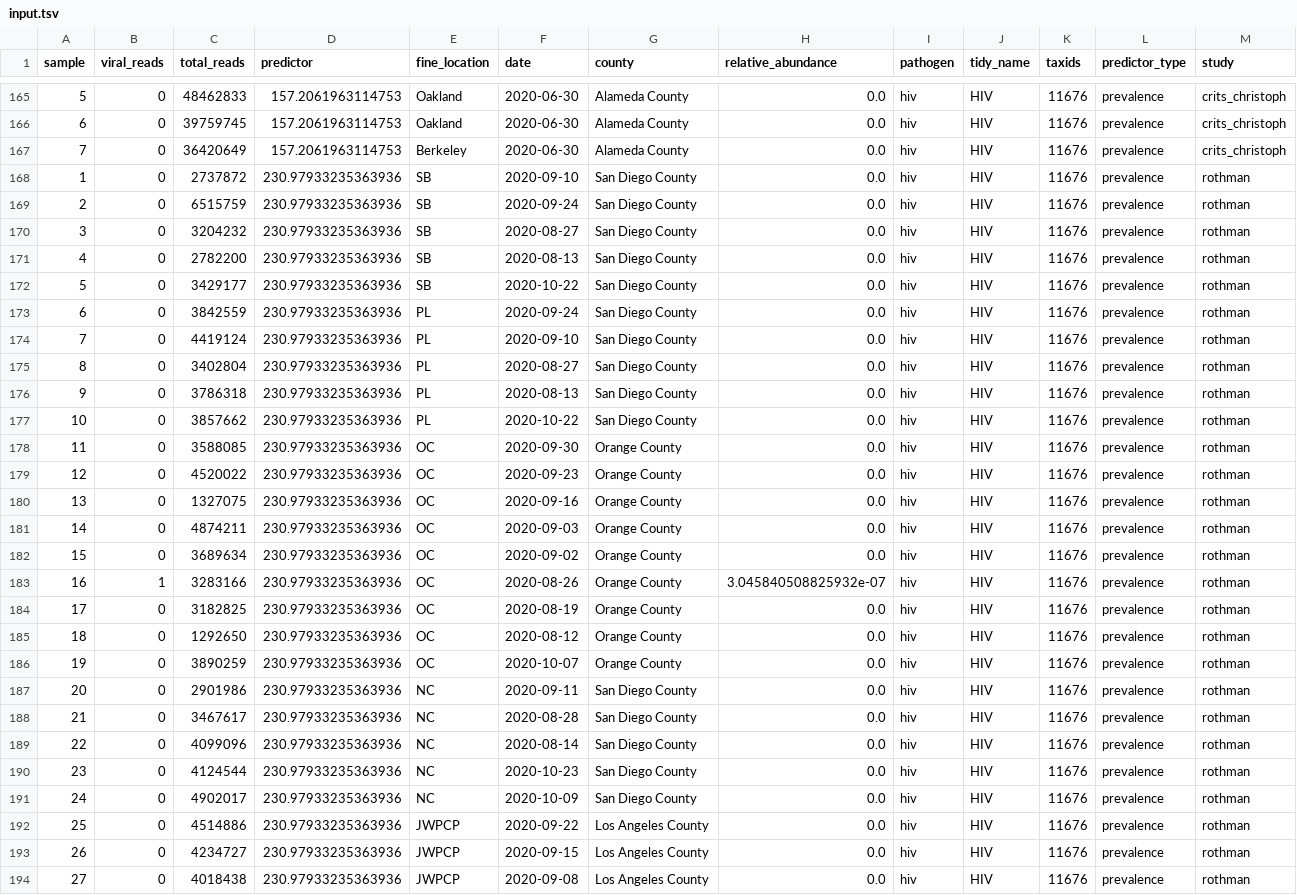
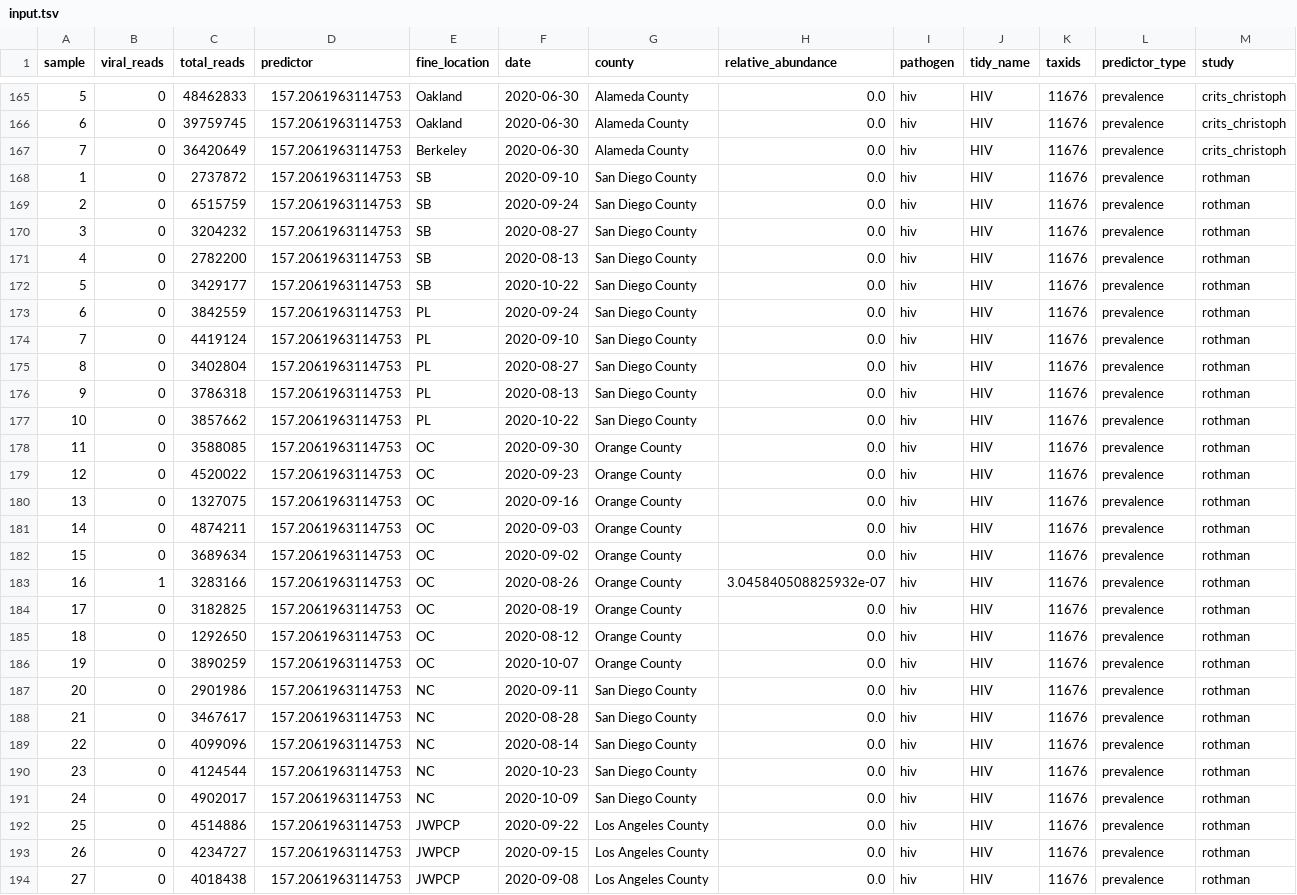
Before and after one commit to naobservatory/p2ra, a TSV file: input.tsv, drawn as a sheet; only a part is shown, gaps mark what is left out; the diff covers the shown part only.

Commit message:
Pathogens: remove LA-specific HIV estimate
Early in our process of collecting data we found an HIV estimate for LA County.  We don't have other county-specific estimates, including for nearby sampled counties like Orange County and San Diego County.  Drop the LA-specific estimate for consistency.

This only affects our estimates for HTP, SJ, and JWPCP in the Rothman data, and switches them to use our US-wide estimate of 157 per 100k from an LA-specific estimate of 231 per 100k.

```diff
--- a/input.tsv
+++ b/input.tsv
@@ -167,28 +167,28 @@ sample	viral_reads	total_reads	predictor	fine_location	date	county	relative_abun
 7	0	36420649	157.2061963114753	Berkeley	2020-06-30	Alameda County	0.0	hiv	HIV	11676	prevalence	crits_christoph
-1	0	2737872	230.97933235363936	SB	2020-09-10	San Diego County	0.0	hiv	HIV	11676	prevalence	rothman
-2	0	6515759	230.97933235363936	SB	2020-09-24	San Diego County	0.0	hiv	HIV	11676	prevalence	rothman
-3	0	3204232	230.97933235363936	SB	2020-08-27	San Diego County	0.0	hiv	HIV	11676	prevalence	rothman
-4	0	2782200	230.97933235363936	SB	2020-08-13	San Diego County	0.0	hiv	HIV	11676	prevalence	rothman
-5	0	3429177	230.97933235363936	SB	2020-10-22	San Diego County	0.0	hiv	HIV	11676	prevalence	rothman
-6	0	3842559	230.97933235363936	PL	2020-09-24	San Diego County	0.0	hiv	HIV	11676	prevalence	rothman
-7	0	4419124	230.97933235363936	PL	2020-09-10	San Diego County	0.0	hiv	HIV	11676	prevalence	rothman
-8	0	3402804	230.97933235363936	PL	2020-08-27	San Diego County	0.0	hiv	HIV	11676	prevalence	rothman
-9	0	3786318	230.97933235363936	PL	2020-08-13	San Diego County	0.0	hiv	HIV	11676	prevalence	rothman
-10	0	3857662	230.97933235363936	PL	2020-10-22	San Diego County	0.0	hiv	HIV	11676	prevalence	rothman
-11	0	3588085	230.97933235363936	OC	2020-09-30	Orange County	0.0	hiv	HIV	11676	prevalence	rothman
-12	0	4520022	230.97933235363936	OC	2020-09-23	Orange County	0.0	hiv	HIV	11676	prevalence	rothman
-13	0	1327075	230.97933235363936	OC	2020-09-16	Orange County	0.0	hiv	HIV	11676	prevalence	rothman
-14	0	4874211	230.97933235363936	OC	2020-09-03	Orange County	0.0	hiv	HIV	11676	prevalence	rothman
-15	0	3689634	230.97933235363936	OC	2020-09-02	Orange County	0.0	hiv	HIV	11676	prevalence	rothman
-16	1	3283166	230.97933235363936	OC	2020-08-26	Orange County	3.045840508825932e-07	hiv	HIV	11676	prevalence	rothman
-17	0	3182825	230.97933235363936	OC	2020-08-19	Orange County	0.0	hiv	HIV	11676	prevalence	rothman
-18	0	1292650	230.97933235363936	OC	2020-08-12	Orange County	0.0	hiv	HIV	11676	prevalence	rothman
-19	0	3890259	230.97933235363936	OC	2020-10-07	Orange County	0.0	hiv	HIV	11676	prevalence	rothman
-20	0	2901986	230.97933235363936	NC	2020-09-11	San Diego County	0.0	hiv	HIV	11676	prevalence	rothman
-21	0	3467617	230.97933235363936	NC	2020-08-28	San Diego County	0.0	hiv	HIV	11676	prevalence	rothman
-22	0	4099096	230.97933235363936	NC	2020-08-14	San Diego County	0.0	hiv	HIV	11676	prevalence	rothman
-23	0	4124544	230.97933235363936	NC	2020-10-23	San Diego County	0.0	hiv	HIV	11676	prevalence	rothman
-24	0	4902017	230.97933235363936	NC	2020-10-09	San Diego County	0.0	hiv	HIV	11676	prevalence	rothman
-25	0	4514886	230.97933235363936	JWPCP	2020-09-22	Los Angeles County	0.0	hiv	HIV	11676	prevalence	rothman
-26	0	4234727	230.97933235363936	JWPCP	2020-09-15	Los Angeles County	0.0	hiv	HIV	11676	prevalence	rothman
-27	0	4018438	230.97933235363936	JWPCP	2020-09-08	Los Angeles County	0.0	hiv	HIV	11676	prevalence	rothman
+1	0	2737872	157.2061963114753	SB	2020-09-10	San Diego County	0.0	hiv	HIV	11676	prevalence	rothman
+2	0	6515759	157.2061963114753	SB	2020-09-24	San Diego County	0.0	hiv	HIV	11676	prevalence	rothman
+3	0	3204232	157.2061963114753	SB	2020-08-27	San Diego County	0.0	hiv	HIV	11676	prevalence	rothman
+4	0	2782200	157.2061963114753	SB	2020-08-13	San Diego County	0.0	hiv	HIV	11676	prevalence	rothman
+5	0	3429177	157.2061963114753	SB	2020-10-22	San Diego County	0.0	hiv	HIV	11676	prevalence	rothman
+6	0	3842559	157.2061963114753	PL	2020-09-24	San Diego County	0.0	hiv	HIV	11676	prevalence	rothman
+7	0	4419124	157.2061963114753	PL	2020-09-10	San Diego County	0.0	hiv	HIV	11676	prevalence	rothman
+8	0	3402804	157.2061963114753	PL	2020-08-27	San Diego County	0.0	hiv	HIV	11676	prevalence	rothman
+9	0	3786318	157.2061963114753	PL	2020-08-13	San Diego County	0.0	hiv	HIV	11676	prevalence	rothman
+10	0	3857662	157.2061963114753	PL	2020-10-22	San Diego County	0.0	hiv	HIV	11676	prevalence	rothman
+11	0	3588085	157.2061963114753	OC	2020-09-30	Orange County	0.0	hiv	HIV	11676	prevalence	rothman
+12	0	4520022	157.2061963114753	OC	2020-09-23	Orange County	0.0	hiv	HIV	11676	prevalence	rothman
+13	0	1327075	157.2061963114753	OC	2020-09-16	Orange County	0.0	hiv	HIV	11676	prevalence	rothman
+14	0	4874211	157.2061963114753	OC	2020-09-03	Orange County	0.0	hiv	HIV	11676	prevalence	rothman
+15	0	3689634	157.2061963114753	OC	2020-09-02	Orange County	0.0	hiv	HIV	11676	prevalence	rothman
+16	1	3283166	157.2061963114753	OC	2020-08-26	Orange County	3.045840508825932e-07	hiv	HIV	11676	prevalence	rothman
+17	0	3182825	157.2061963114753	OC	2020-08-19	Orange County	0.0	hiv	HIV	11676	prevalence	rothman
+18	0	1292650	157.2061963114753	OC	2020-08-12	Orange County	0.0	hiv	HIV	11676	prevalence	rothman
+19	0	3890259	157.2061963114753	OC	2020-10-07	Orange County	0.0	hiv	HIV	11676	prevalence	rothman
+20	0	2901986	157.2061963114753	NC	2020-09-11	San Diego County	0.0	hiv	HIV	11676	prevalence	rothman
+21	0	3467617	157.2061963114753	NC	2020-08-28	San Diego County	0.0	hiv	HIV	11676	prevalence	rothman
+22	0	4099096	157.2061963114753	NC	2020-08-14	San Diego County	0.0	hiv	HIV	11676	prevalence	rothman
+23	0	4124544	157.2061963114753	NC	2020-10-23	San Diego County	0.0	hiv	HIV	11676	prevalence	rothman
+24	0	4902017	157.2061963114753	NC	2020-10-09	San Diego County	0.0	hiv	HIV	11676	prevalence	rothman
+25	0	4514886	157.2061963114753	JWPCP	2020-09-22	Los Angeles County	0.0	hiv	HIV	11676	prevalence	rothman
+26	0	4234727	157.2061963114753	JWPCP	2020-09-15	Los Angeles County	0.0	hiv	HIV	11676	prevalence	rothman
+27	0	4018438	157.2061963114753	JWPCP	2020-09-08	Los Angeles County	0.0	hiv	HIV	11676	prevalence	rothman
```
Also changed, not shown: 70 edited cells elsewhere in this file, fits_summary.tsv, 1 other file.
